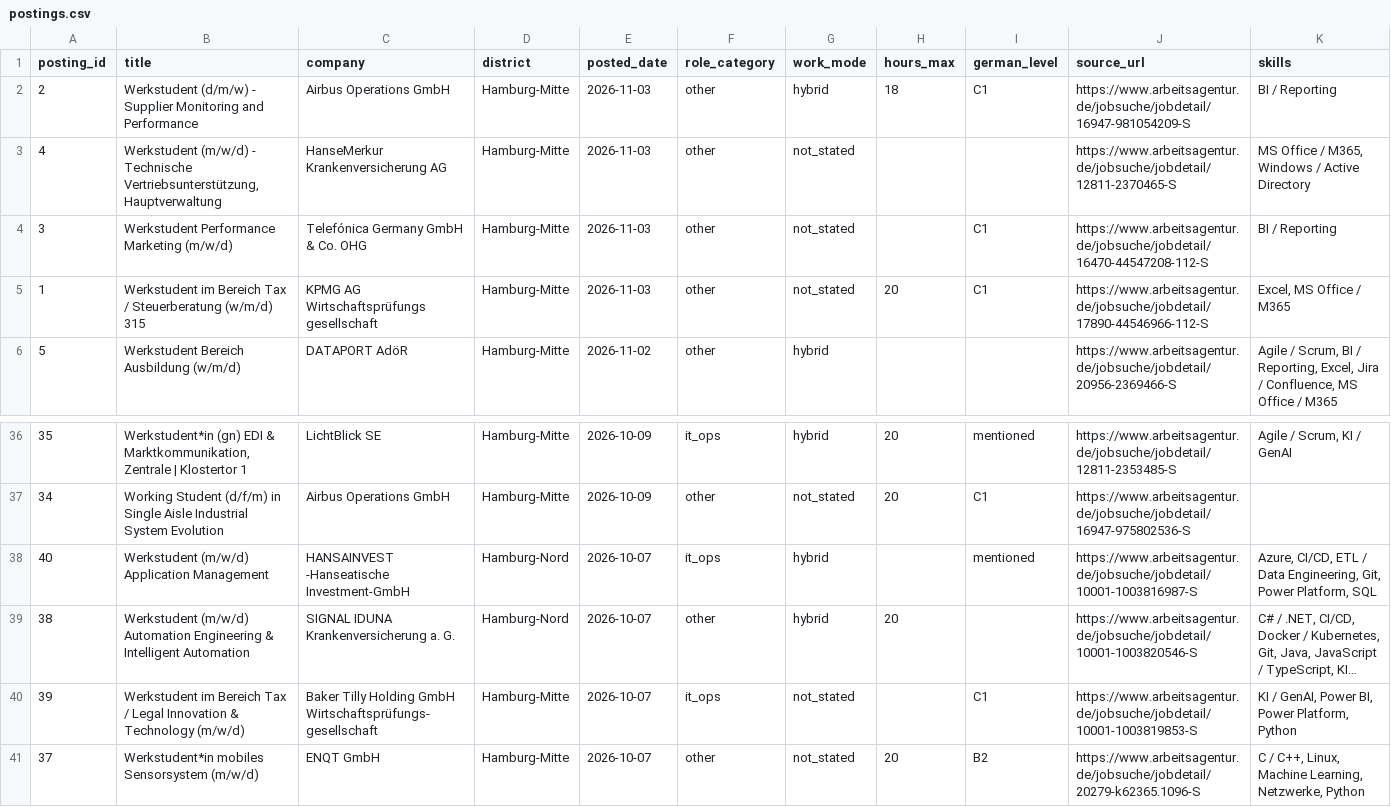
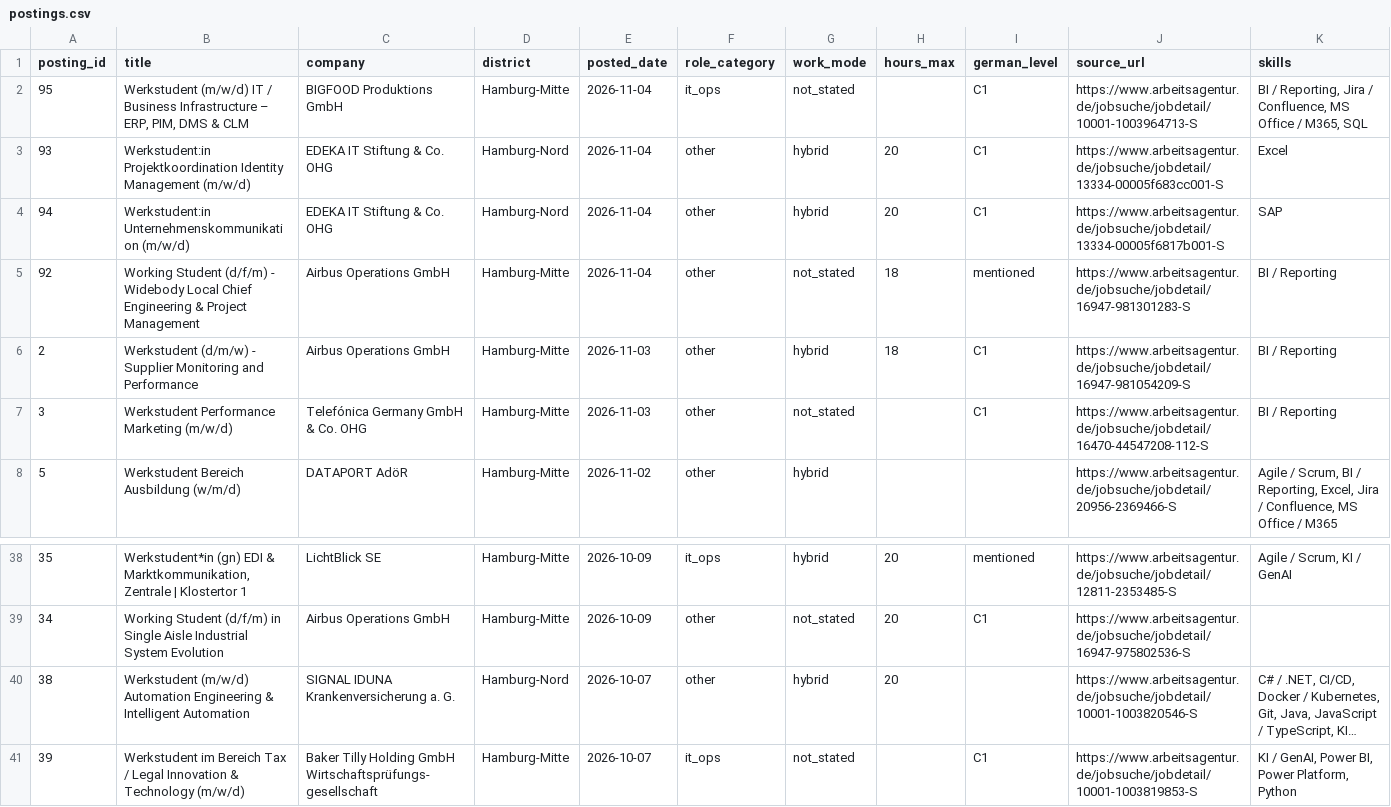
Before and after one commit to ruzbeh21/hamburg-werkstudent-dashboard, a CSV file: docs/data/postings.csv, drawn as a sheet; only a part is shown, gaps mark what is left out; the shorter side is filled out with more unchanged rows; long unchanged cells end in …; removed rows and columns are numbered as before the commit, all else as after; the diff names each change by its address in the sheet, - before the commit and + after, or states it on an @@ line.

```diff
--- a/docs/data/postings.csv
+++ b/docs/data/postings.csv
+row 2: 95 | Werkstudent (m/w/d) IT / Business Infrastructure – ERP, PIM, DMS & CLM | BIGFOOD Produktions GmbH | Hamburg-Mitte | 2026-11-04 | it_ops | not_stated |  | C1 | https://www.arbeitsagentur.de/jobsuche/jobdetail/10001-1003964713-S | BI / Reporting, Jira / Confluence, MS Office / M365, SQL
+row 3: 93 | Werkstudent:in Projektkoordination Identity Management (m/w/d) | EDEKA IT Stiftung & Co. OHG | Hamburg-Nord | 2026-11-04 | other | hybrid | 20 | C1 | https://www.arbeitsagentur.de/jobsuche/jobdetail/13334-00005f683cc001-S | Excel
+row 4: 94 | Werkstudent:in Unternehmenskommunikation (m/w/d) | EDEKA IT Stiftung & Co. OHG | Hamburg-Nord | 2026-11-04 | other | hybrid | 20 | C1 | https://www.arbeitsagentur.de/jobsuche/jobdetail/13334-00005f6817b001-S | SAP
+row 5: 92 | Working Student (d/f/m) - Widebody Local Chief Engineering & Project Management | Airbus Operations GmbH | Hamburg-Mitte | 2026-11-04 | other | not_stated | 18 | mentioned | https://www.arbeitsagentur.de/jobsuche/jobdetail/16947-981301283-S | BI / Reporting
-row 3: 4 | Werkstudent (m/w/d) - Technische Vertriebsunterstützung, Hauptverwaltung | HanseMerkur Krankenversicherung AG | Hamburg-Mitte | 2026-11-03 | other | not_stated |  |  | https://www.arbeitsagentur.de/jobsuche/jobdetail/12811-2370465-S | MS Office / M365, Windows / Active Directory
-row 5: 1 | Werkstudent im Bereich Tax / Steuerberatung (w/m/d) 315 | KPMG AG Wirtschaftsprüfungs gesellschaft | Hamburg-Mitte | 2026-11-03 | other | not_stated | 20 | C1 | https://www.arbeitsagentur.de/jobsuche/jobdetail/17890-44546966-112-S | Excel, MS Office / M365
-row 38: 40 | Werkstudent (m/w/d) Application Management | HANSAINVEST -Hanseatische Investment-GmbH | Hamburg-Nord | 2026-10-07 | it_ops | hybrid |  | mentioned | https://www.arbeitsagentur.de/jobsuche/jobdetail/10001-1003816987-S | Azure, CI/CD, ETL / Data Engineering, Git, Power Platform, SQL
```
Also changed, not shown: 12 other files.
